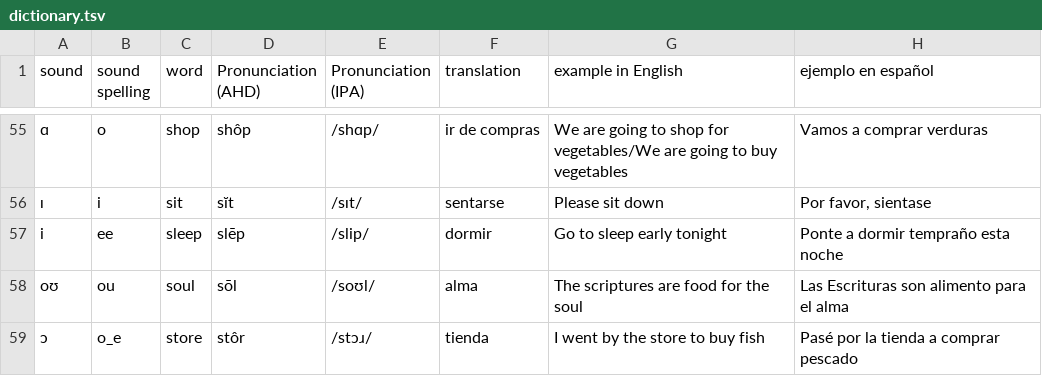
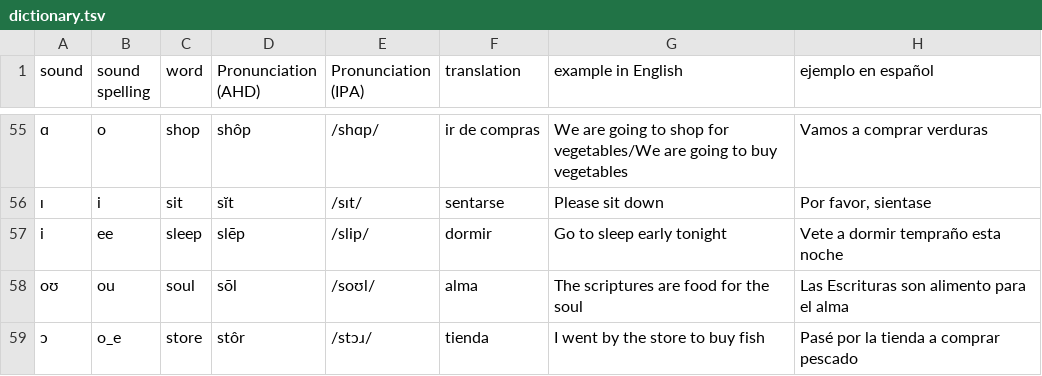
Before and after one commit to molecules/English_Spanish_Dictionary, a TSV file: text_only/dictionary.tsv, drawn as a sheet; only a part is shown, gaps mark what is left out; the diff names each change by its address in the sheet, - before the commit and + after, or states it on an @@ line.

Commit message:
improve translation

```diff
--- a/text_only/dictionary.tsv
+++ b/text_only/dictionary.tsv
-H57 (ejemplo en español): Ponte a dormir tempraño esta noche
+H57 (ejemplo en español): Vete a dormir tempraño esta noche
```
Also changed, not shown: text_only/pronunciation_dict.tsv, text_only/sound_dict.tsv, 10 other files.
